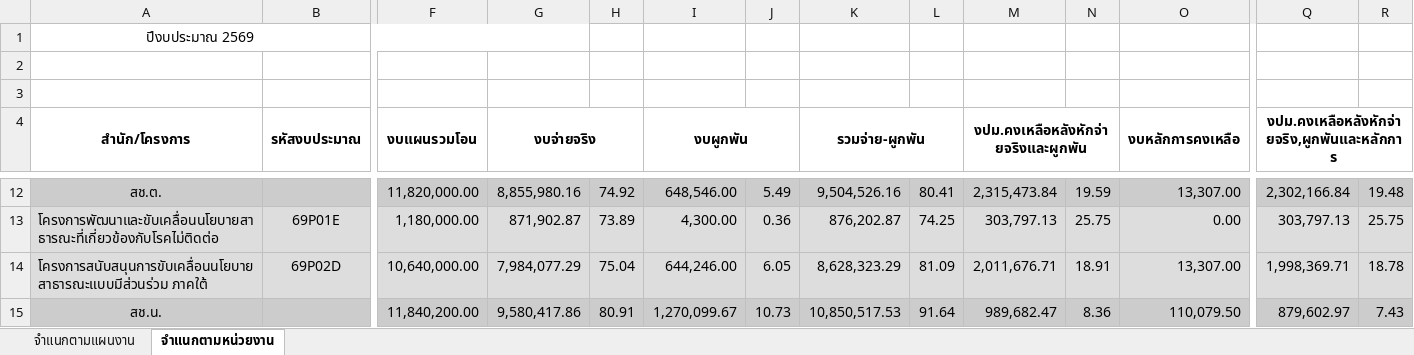
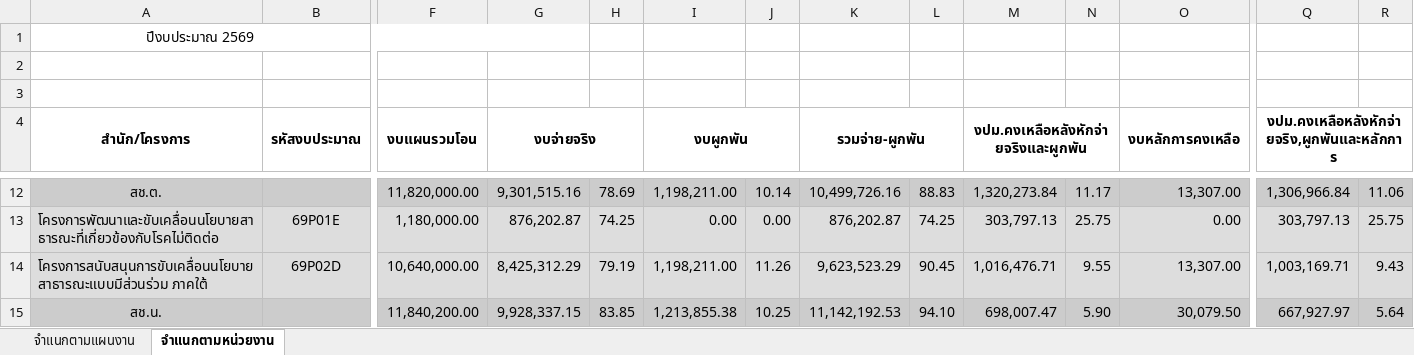
Before and after one commit to nhco101/budgetreport, an Excel workbook: Budget-Report.xlsx, sheet จำแนกตามหน่วยงาน, drawn as a sheet; only a part is shown, gaps mark what is left out; values as stored, in another font and other column widths than the file's, no borders; removed rows and columns are numbered as before the commit, all else as after; rows hold the shown columns only; the diff covers the shown part only; the diff names each change by its address in the sheet, - before the commit and + after, or states it on an @@ line.

```diff
--- a/Budget-Report.xlsx (sheet จำแนกตามหน่วยงาน)
+++ b/Budget-Report.xlsx (sheet จำแนกตามหน่วยงาน)
-G12 (งบจ่ายจริง): 8,855,980.16
+G12 (งบจ่ายจริง): 9,301,515.16
-H12: 74.92
+H12: 78.69
-I12 (งบผูกพัน): 648,546.00
+I12 (งบผูกพัน): 1,198,211.00
-J12: 5.49
+J12: 10.14
-K12 (รวมจ่าย-ผูกพัน): 9,504,526.16
+K12 (รวมจ่าย-ผูกพัน): 10,499,726.16
-L12: 80.41
+L12: 88.83
-M12: 2,315,473.84
+M12: 1,320,273.84
-N12: 19.59
+N12: 11.17
-Q12: 2,302,166.84
+Q12: 1,306,966.84
-R12: 19.48
+R12: 11.06
-G13 (งบจ่ายจริง): 871,902.87
+G13 (งบจ่ายจริง): 876,202.87
-H13: 73.89
+H13: 74.25
-I13 (งบผูกพัน): 4,300.00
+I13 (งบผูกพัน): 0.00
-J13: 0.36
+J13: 0.00
-G14 (งบจ่ายจริง): 7,984,077.29
+G14 (งบจ่ายจริง): 8,425,312.29
-H14: 75.04
+H14: 79.19
-I14 (งบผูกพัน): 644,246.00
+I14 (งบผูกพัน): 1,198,211.00
-J14: 6.05
+J14: 11.26
-K14 (รวมจ่าย-ผูกพัน): 8,628,323.29
+K14 (รวมจ่าย-ผูกพัน): 9,623,523.29
-L14: 81.09
+L14: 90.45
-M14: 2,011,676.71
+M14: 1,016,476.71
-N14: 18.91
+N14: 9.55
-Q14: 1,998,369.71
+Q14: 1,003,169.71
-R14: 18.78
+R14: 9.43
-row 15: สช.น. |  | 11,840,200.00 | 9,580,417.86 | 80.91 | 1,270,099.67 | 10.73 | 10,850,517.53 | 91.64 | 989,682.47 | 8.36 | 110,079.50 | 879,602.97 | 7.43
+row 15: สช.น. |  | 11,840,200.00 | 9,928,337.15 | 83.85 | 1,213,855.38 | 10.25 | 11,142,192.53 | 94.10 | 698,007.47 | 5.90 | 30,079.50 | 667,927.97 | 5.64
```
Also changed, not shown: 20 added rows, 20 removed rows and 337 edited cells elsewhere in this sheet, sheet จำแนกตามแผนงาน, 1 other file.
